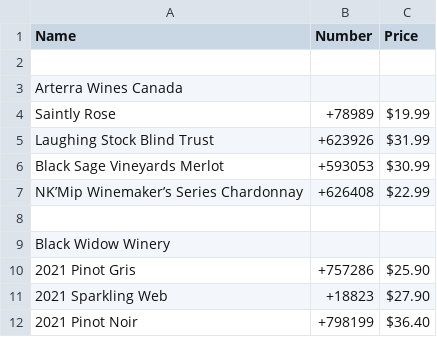
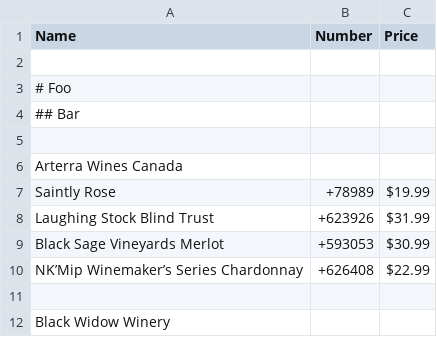
Before and after one commit to ToddLa/winetastic.ca, a CSV file: _data/wine.csv, drawn as a sheet; only a part is shown; the shorter side is filled out with more unchanged rows; the diff names each change by its address in the sheet, - before the commit and + after, or states it on an @@ line.

Commit message:
link buttons

```diff
--- a/_data/wine.csv
+++ b/_data/wine.csv
+row 3: # Foo
+row 4: ## Bar
+row 5: (empty)
```
